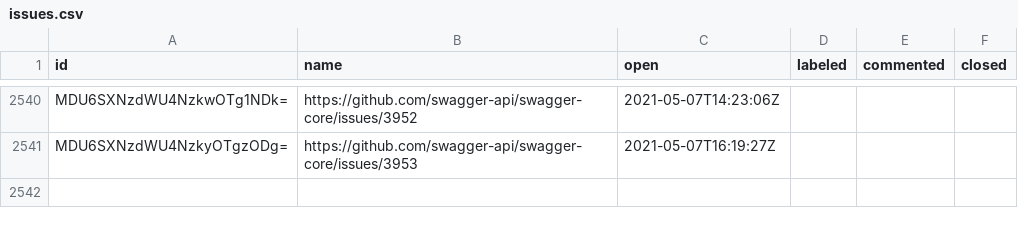
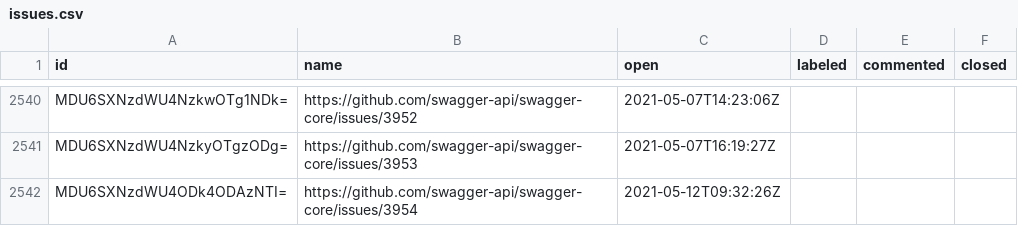
Before and after one commit to SmartBear/swagger-oselvar-metrics, a CSV file: data/swagger-api/swagger-core/issues.csv, drawn as a sheet; only a part is shown, gaps mark what is left out.

```diff
--- a/data/swagger-api/swagger-core/issues.csv
+++ b/data/swagger-api/swagger-core/issues.csv
@@ -2541 +2541,2 @@ MDU6SXNzdWU4NzkwOTg1NDk=,https://github.com/swagger-api/swagger-core/issues/3952
 MDU6SXNzdWU4NzkyOTgzODg=,https://github.com/swagger-api/swagger-core/issues/3953,2021-05-07T16:19:27Z,,,
+MDU6SXNzdWU4ODk4ODAzNTI=,https://github.com/swagger-api/swagger-core/issues/3954,2021-05-12T09:32:26Z,,,
```
Also changed, not shown: data/swagger-api/swagger-ui/issues.csv.
